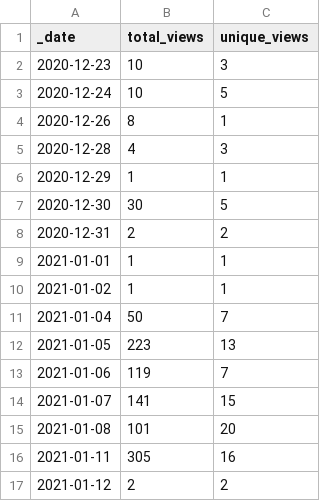
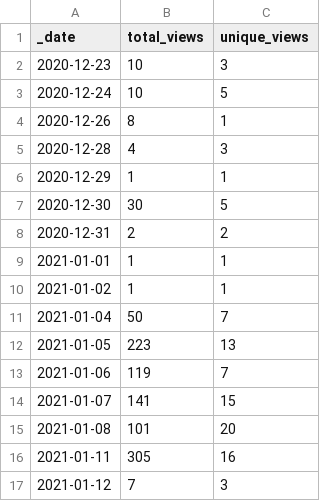
Before and after one commit to microsoft/PartnerResources, a CSV file: traffic/views.csv, drawn as a sheet.

Commit message:
GitHub traffic

```diff
--- a/traffic/views.csv
+++ b/traffic/views.csv
@@ -16,2 +16,2 @@ _date,total_views,unique_views
 2021-01-11,305,16
-2021-01-12,2,2
+2021-01-12,7,3
```
Also changed, not shown: 1 other file.
